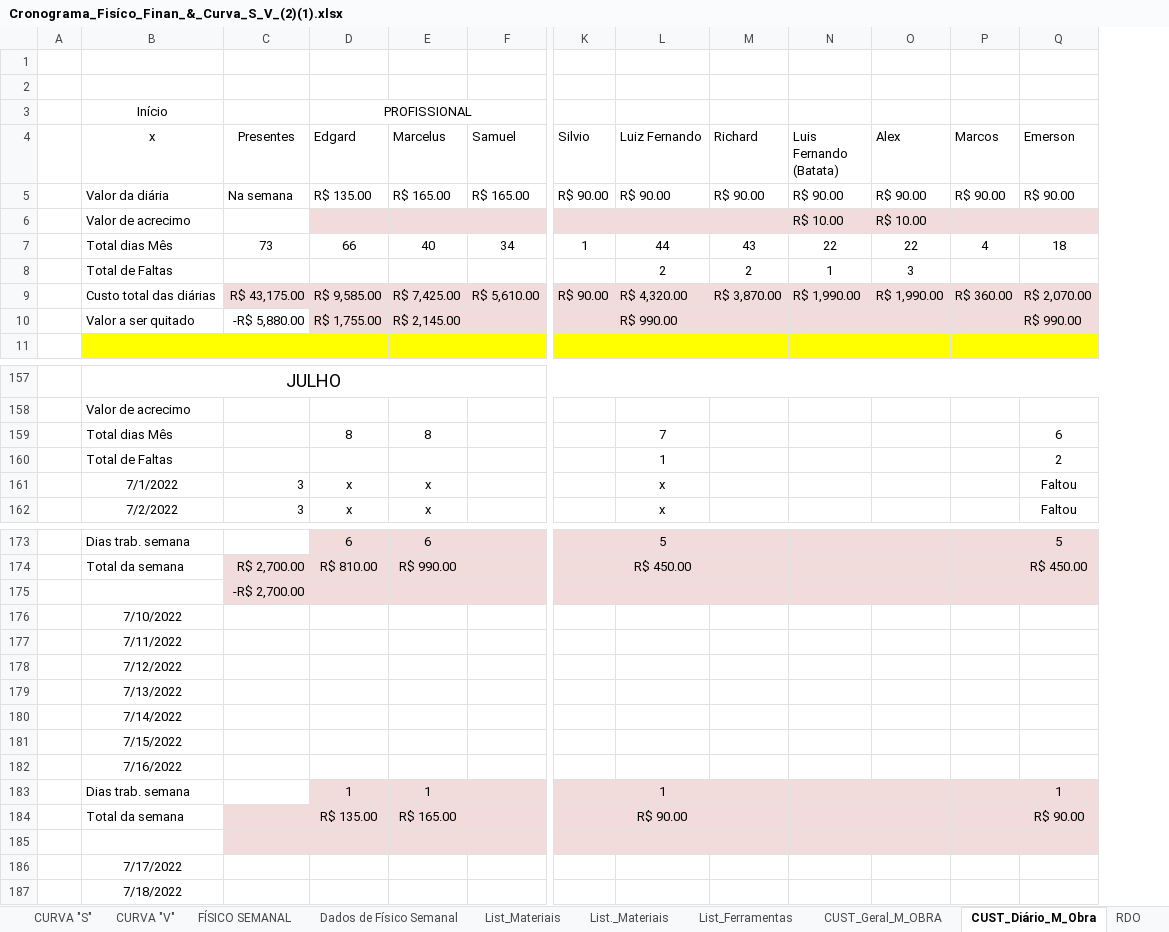
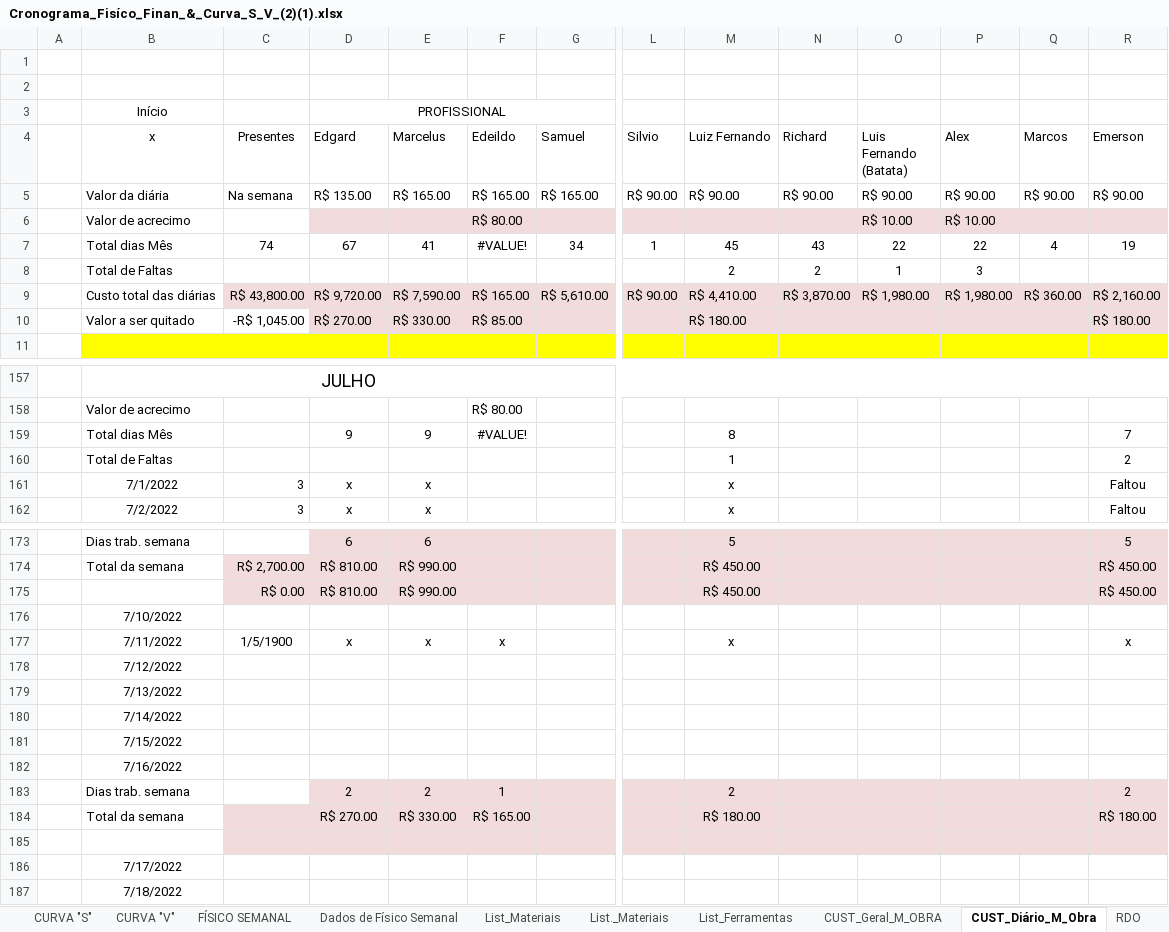
Before and after one commit to EdgardSancosta/Cronograma_Fisico_Financeiro, an Excel workbook: Cronograma_Fisíco_Finan_&_Curva_S_V_(2)(1).xlsx, sheet CUST_Diário_M_Obra, drawn as a sheet; only a part is shown, gaps mark what is left out; values as stored, in another font and other column widths than the file's, no borders; conditional formats not drawn; removed rows and columns are numbered as before the commit, all else as after; rows hold the shown columns only; the diff covers the shown part only; the diff names each change by its address in the sheet, - before the commit and + after, or states it on an @@ line.

```diff
--- a/Cronograma_Fisíco_Finan_&_Curva_S_V_(2)(1).xlsx (sheet CUST_Diário_M_Obra)
+++ b/Cronograma_Fisíco_Finan_&_Curva_S_V_(2)(1).xlsx (sheet CUST_Diário_M_Obra)
+column F (Edeildo), rows 5-9: R$ 165.00 | R$ 80.00 | #VALUE! |  | R$ 165.00; row 158: R$ 80.00; row 184: R$ 165.00
-C7 (Presentes): 73
+C7 (Presentes): 74
-D7 (Edgard): 66
+D7 (Edgard): 67
-E7 (Marcelus): 40
+E7 (Marcelus): 41
-M7 (Luiz Fernando): 44
+M7 (Luiz Fernando): 45
-R7 (Emerson): 18
+R7 (Emerson): 19
-C9 (Presentes): R$ 43,175.00
+C9 (Presentes): R$ 43,800.00
-D9 (Edgard): R$ 9,585.00
+D9 (Edgard): R$ 9,720.00
-E9 (Marcelus): R$ 7,425.00
+E9 (Marcelus): R$ 7,590.00
-M9 (Luiz Fernando): R$ 4,320.00
+M9 (Luiz Fernando): R$ 4,410.00
-O9 (Luis Fernando (Batata)): R$ 1,990.00
+O9 (Luis Fernando (Batata)): R$ 1,980.00
-P9 (Alex): R$ 1,990.00
+P9 (Alex): R$ 1,980.00
-R9 (Emerson): R$ 2,070.00
+R9 (Emerson): R$ 2,160.00
-row 10:  | Valor a ser quitado | -R$ 5,880.00 | R$ 1,755.00 | R$ 2,145.00 |  |  | R$ 990.00 |  |  |  |  | R$ 990.00
+row 10:  | Valor a ser quitado | -R$ 1,045.00 | R$ 270.00 | R$ 330.00 | R$ 85.00 |  |  | R$ 180.00 |  |  |  |  | R$ 180.00
-row 159:  | Total dias Mês |  | 8 | 8 |  |  | 7 |  |  |  |  | 6
+row 159:  | Total dias Mês |  | 9 | 9 | #VALUE! |  |  | 8 |  |  |  |  | 7
-row 175:  |  | -R$ 2,700.00
+row 175:  |  | R$ 0.00 | R$ 810.00 | R$ 990.00 |  |  |  | R$ 450.00 |  |  |  |  | R$ 450.00
-row 177:  | 7/11/2022
+row 177:  | 7/11/2022 | 1/5/1900 | x | x | x |  |  | x |  |  |  |  | x
-row 183:  | Dias trab. semana |  | 1 | 1 |  |  | 1 |  |  |  |  | 1
+row 183:  | Dias trab. semana |  | 2 | 2 | 1 |  |  | 2 |  |  |  |  | 2
-D184 (Edgard): R$ 135.00
+D184 (Edgard): R$ 270.00
-E184 (Marcelus): R$ 165.00
+E184 (Marcelus): R$ 330.00
-M184 (Luiz Fernando): R$ 90.00
+M184 (Luiz Fernando): R$ 180.00
-R184 (Emerson): R$ 90.00
+R184 (Emerson): R$ 180.00
```
Also changed, not shown: 1 added row and 1 removed row elsewhere in this sheet, sheet FÍSICO x FINANCEIRO, sheet CUST_Geral_M_OBRA, formulas that keep their value, charts or pictures.
